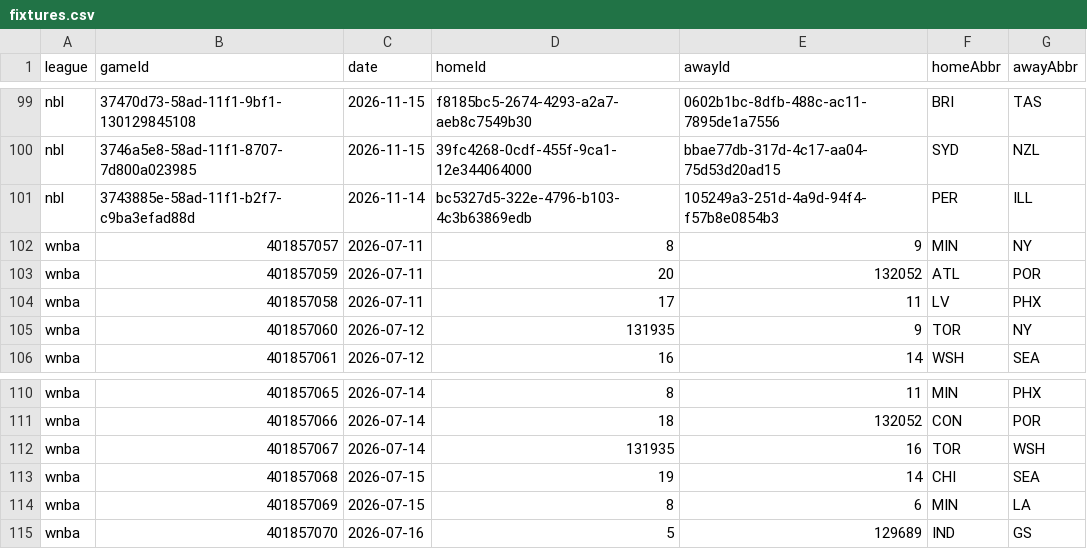
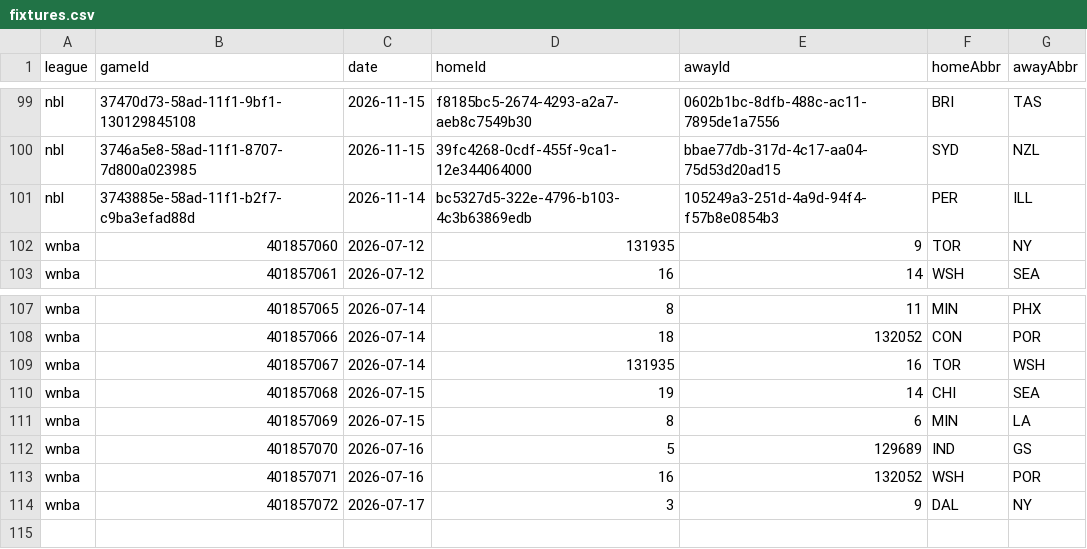
Before and after one commit to DanielTomaro13/Basketball-Modelling, a CSV file: data/fixtures.csv, drawn as a sheet; only a part is shown, gaps mark what is left out.

```diff
--- a/data/fixtures.csv
+++ b/data/fixtures.csv
@@ -101,5 +101,2 @@ nbl,3746a5e8-58ad-11f1-8707-7d800a023985,2026-11-15,39fc4268-0cdf-455f-9ca1-12e3
 nbl,3743885e-58ad-11f1-b2f7-c9ba3efad88d,2026-11-14,bc5327d5-322e-4796-b103-4c3b63869edb,105249a3-251d-4a9d-94f4-f57b8e0854b3,PER,ILL
-wnba,401857057,2026-07-11,8,9,MIN,NY
-wnba,401857059,2026-07-11,20,132052,ATL,POR
-wnba,401857058,2026-07-11,17,11,LV,PHX
 wnba,401857060,2026-07-12,131935,9,TOR,NY
@@ -115 +112,3 @@ wnba,401857069,2026-07-15,8,6,MIN,LA
 wnba,401857070,2026-07-16,5,129689,IND,GS
+wnba,401857071,2026-07-16,16,132052,WSH,POR
+wnba,401857072,2026-07-17,3,9,DAL,NY
```
Also changed, not shown: reports/predictions.csv, 33 other files.
